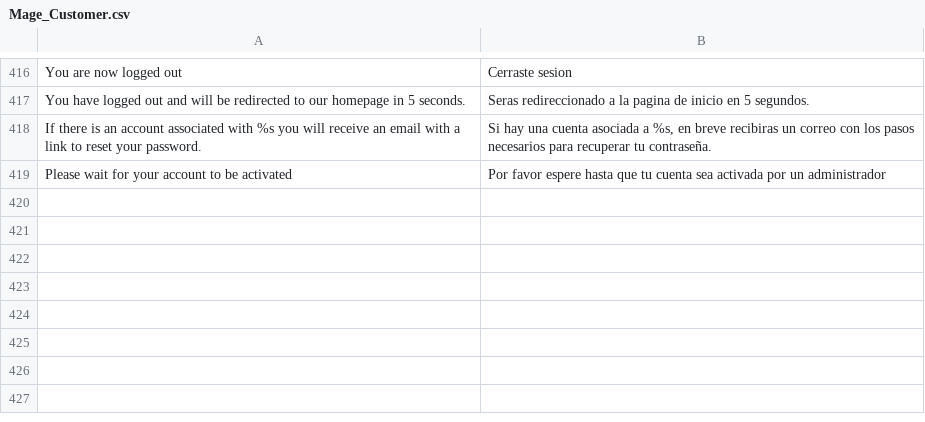
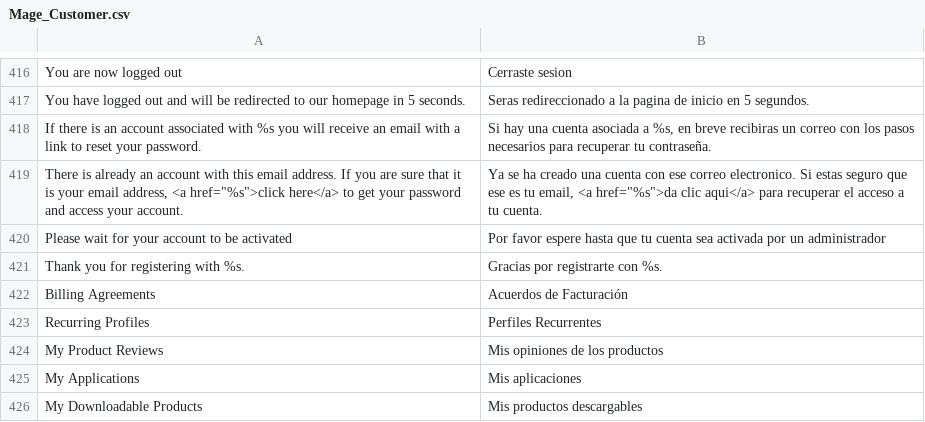
Before and after one commit to migueldlarosa/magento_es_MX_emailtemplates, a CSV file: es_MX/Mage_Customer.csv, drawn as a sheet; only a part is shown, gaps mark what is left out.

Commit message:
More traductions

```diff
--- a/es_MX/Mage_Customer.csv
+++ b/es_MX/Mage_Customer.csv
@@ -418,2 +418,9 @@
 "If there is an account associated with %s you will receive an email with a link to reset your password.","Si hay una cuenta asociada a %s, en breve recibiras un correo con los pasos necesarios para recuperar tu contraseña."
+"There is already an account with this email address. If you are sure that it is your email address, <a href=""%s"">click here</a> to get your password and access your account.","Ya se ha creado una cuenta con ese correo electronico. Si estas seguro que ese es tu email, <a href=""%s"">da clic aqui</a> para recuperar el acceso a tu cuenta."
 "Please wait for your account to be activated","Por favor espere hasta que tu cuenta sea activada por un administrador"
+"Thank you for registering with %s.","Gracias por registrarte con %s."
+"Billing Agreements","Acuerdos de Facturación"
+"Recurring Profiles","Perfiles Recurrentes"
+"My Product Reviews","Mis opiniones de los productos"
+"My Applications","Mis aplicaciones"
+"My Downloadable Products","Mis productos descargables"
```
